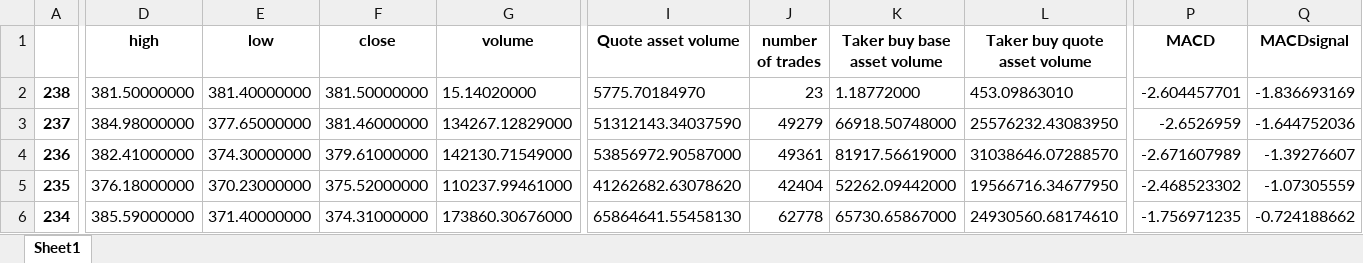
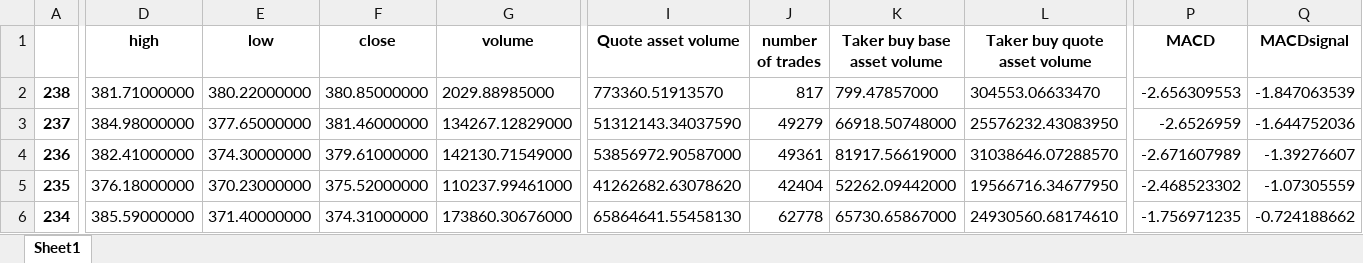
Before and after one commit to SeanHung06/BINANCE, an Excel workbook: Data/binance_ETHUSDT_MACD.xlsx, sheet Sheet1, drawn as a sheet; only a part is shown, gaps mark what is left out; values as stored, in another font and other column widths than the file's, no borders; the diff covers the shown part only; the diff names each change by its address in the sheet, - before the commit and + after, or states it on an @@ line.

```diff
--- a/Data/binance_ETHUSDT_MACD.xlsx (sheet Sheet1)
+++ b/Data/binance_ETHUSDT_MACD.xlsx (sheet Sheet1)
-D2 (high): 381.50000000
+D2 (high): 381.71000000
-E2 (low): 381.40000000
+E2 (low): 380.22000000
-F2 (close): 381.50000000
+F2 (close): 380.85000000
-G2 (volume): 15.14020000
+G2 (volume): 2029.88985000
-I2 (Quote asset volume): 5775.70184970
+I2 (Quote asset volume): 773360.51913570
-J2 (number of trades): 23
+J2 (number of trades): 817
-K2 (Taker buy base asset volume): 1.18772000
+K2 (Taker buy base asset volume): 799.47857000
-L2 (Taker buy quote asset volume): 453.09863010
+L2 (Taker buy quote asset volume): 304553.06633470
-P2 (MACD): -2.604457701
+P2 (MACD): -2.656309553
-Q2 (MACDsignal): -1.836693169
+Q2 (MACDsignal): -1.847063539
```
Also changed, not shown: 1 edited cell elsewhere in this sheet, Data/trades_df.xlsx, 6 other files.
